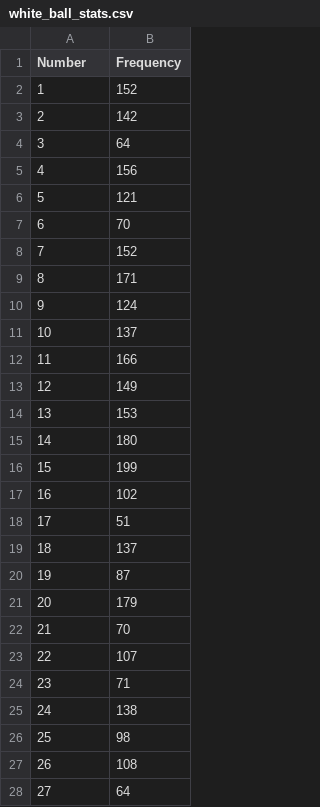
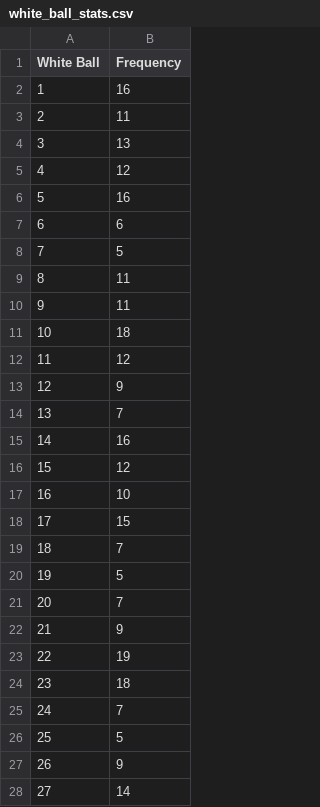
Before and after one commit to aresfarms/chaos-powerball, a CSV file: white_ball_stats.csv, drawn as a sheet; only a part is shown; the diff covers the shown part only.

```diff
--- a/white_ball_stats.csv
+++ b/white_ball_stats.csv
@@ -1,28 +1,28 @@
-Number,Frequency
-1,152
-2,142
-3,64
-4,156
-5,121
-6,70
-7,152
-8,171
-9,124
-10,137
-11,166
-12,149
-13,153
-14,180
-15,199
-16,102
-17,51
-18,137
-19,87
-20,179
-21,70
-22,107
-23,71
-24,138
-25,98
-26,108
-27,64
+White Ball,Frequency
+1,16
+2,11
+3,13
+4,12
+5,16
+6,6
+7,5
+8,11
+9,11
+10,18
+11,12
+12,9
+13,7
+14,16
+15,12
+16,10
+17,15
+18,7
+19,5
+20,7
+21,9
+22,19
+23,18
+24,7
+25,5
+26,9
+27,14
```
Also changed, not shown: 42 edited cells elsewhere in this file, draw_stats.csv, 3 other files.
